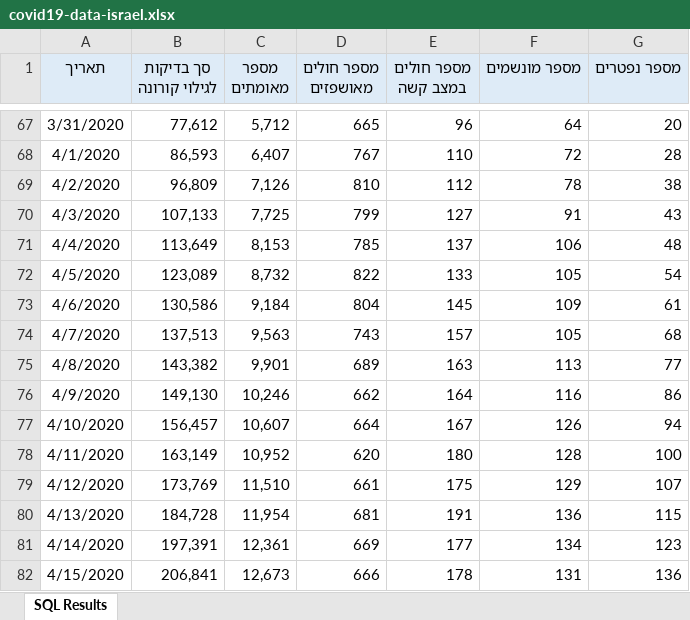
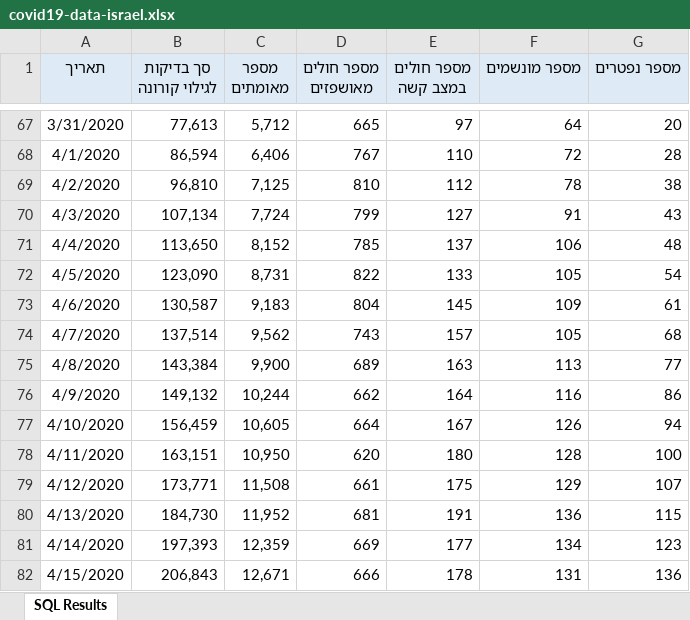
Before and after one commit to yuval-harpaz/covid-19-israel-matlab, an Excel workbook: data/Israel/covid19-data-israel.xlsx, sheet SQL Results, drawn as a sheet; only a part is shown, gaps mark what is left out; values as stored, in another font and other column widths than the file's, no borders; the diff covers the shown part only; the diff names each change by its address in the sheet, - before the commit and + after, or states it on an @@ line.

```diff
--- a/data/Israel/covid19-data-israel.xlsx (sheet SQL Results)
+++ b/data/Israel/covid19-data-israel.xlsx (sheet SQL Results)
-B67 (סך בדיקות לגילוי קורונה): 77,612
+B67 (סך בדיקות לגילוי קורונה): 77,613
-E67 (מספר חולים במצב קשה): 96
+E67 (מספר חולים במצב קשה): 97
-B68 (סך בדיקות לגילוי קורונה): 86,593
+B68 (סך בדיקות לגילוי קורונה): 86,594
-C68 (מספר מאומתים): 6,407
+C68 (מספר מאומתים): 6,406
-B69 (סך בדיקות לגילוי קורונה): 96,809
+B69 (סך בדיקות לגילוי קורונה): 96,810
-C69 (מספר מאומתים): 7,126
+C69 (מספר מאומתים): 7,125
-B70 (סך בדיקות לגילוי קורונה): 107,133
+B70 (סך בדיקות לגילוי קורונה): 107,134
-C70 (מספר מאומתים): 7,725
+C70 (מספר מאומתים): 7,724
-B71 (סך בדיקות לגילוי קורונה): 113,649
+B71 (סך בדיקות לגילוי קורונה): 113,650
-C71 (מספר מאומתים): 8,153
+C71 (מספר מאומתים): 8,152
-B72 (סך בדיקות לגילוי קורונה): 123,089
+B72 (סך בדיקות לגילוי קורונה): 123,090
-C72 (מספר מאומתים): 8,732
+C72 (מספר מאומתים): 8,731
-B73 (סך בדיקות לגילוי קורונה): 130,586
+B73 (סך בדיקות לגילוי קורונה): 130,587
-C73 (מספר מאומתים): 9,184
+C73 (מספר מאומתים): 9,183
-B74 (סך בדיקות לגילוי קורונה): 137,513
+B74 (סך בדיקות לגילוי קורונה): 137,514
-C74 (מספר מאומתים): 9,563
+C74 (מספר מאומתים): 9,562
-B75 (סך בדיקות לגילוי קורונה): 143,382
+B75 (סך בדיקות לגילוי קורונה): 143,384
-C75 (מספר מאומתים): 9,901
+C75 (מספר מאומתים): 9,900
-B76 (סך בדיקות לגילוי קורונה): 149,130
+B76 (סך בדיקות לגילוי קורונה): 149,132
-C76 (מספר מאומתים): 10,246
+C76 (מספר מאומתים): 10,244
-B77 (סך בדיקות לגילוי קורונה): 156,457
+B77 (סך בדיקות לגילוי קורונה): 156,459
-C77 (מספר מאומתים): 10,607
+C77 (מספר מאומתים): 10,605
-B78 (סך בדיקות לגילוי קורונה): 163,149
+B78 (סך בדיקות לגילוי קורונה): 163,151
-C78 (מספר מאומתים): 10,952
+C78 (מספר מאומתים): 10,950
-B79 (סך בדיקות לגילוי קורונה): 173,769
+B79 (סך בדיקות לגילוי קורונה): 173,771
-C79 (מספר מאומתים): 11,510
+C79 (מספר מאומתים): 11,508
-B80 (סך בדיקות לגילוי קורונה): 184,728
+B80 (סך בדיקות לגילוי קורונה): 184,730
-C80 (מספר מאומתים): 11,954
+C80 (מספר מאומתים): 11,952
-B81 (סך בדיקות לגילוי קורונה): 197,391
+B81 (סך בדיקות לגילוי קורונה): 197,393
-C81 (מספר מאומתים): 12,361
+C81 (מספר מאומתים): 12,359
-B82 (סך בדיקות לגילוי קורונה): 206,841
+B82 (סך בדיקות לגילוי קורונה): 206,843
-C82 (מספר מאומתים): 12,673
+C82 (מספר מאומתים): 12,671
```
Also changed, not shown: 1 added row and 48 edited cells elsewhere in this sheet, 18 other files.
